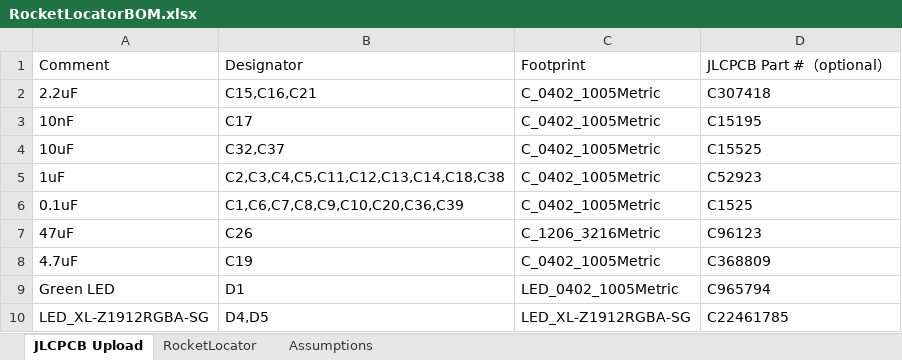
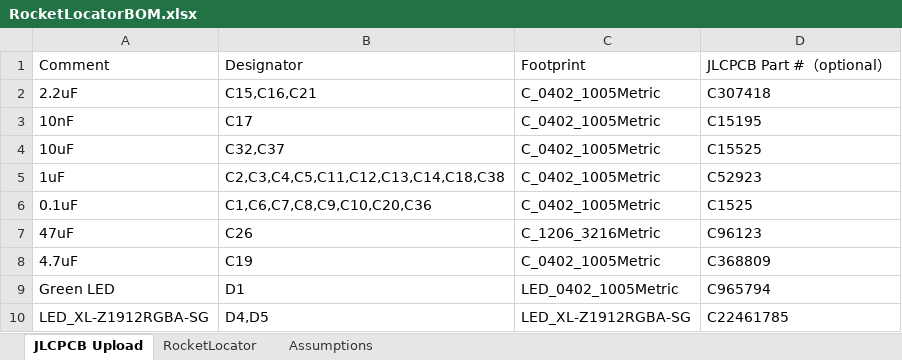
Before and after one commit to fschroer/steam-pigeon-locator-hardware, an Excel workbook: BOM/RocketLocatorBOM.xlsx, sheet JLCPCB Upload, drawn as a sheet; only a part is shown; values as stored, in another font and other column widths than the file's, no borders; the diff names each change by its address in the sheet, - before the commit and + after, or states it on an @@ line.

```diff
--- a/BOM/RocketLocatorBOM.xlsx (sheet JLCPCB Upload)
+++ b/BOM/RocketLocatorBOM.xlsx (sheet JLCPCB Upload)
-B6: C1,C6,C7,C8,C9,C10,C20,C36,C39
+B6: C1,C6,C7,C8,C9,C10,C20,C36
```
Also changed, not shown: sheet RocketLocator, 1 other file.
